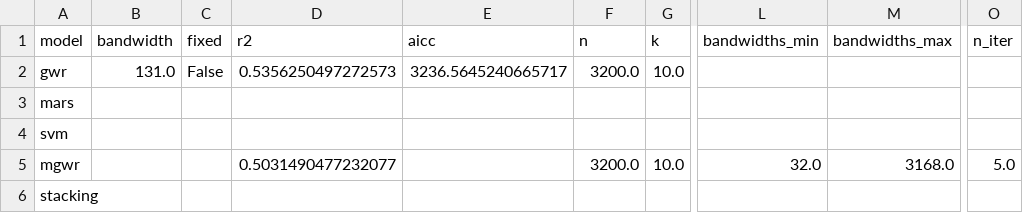
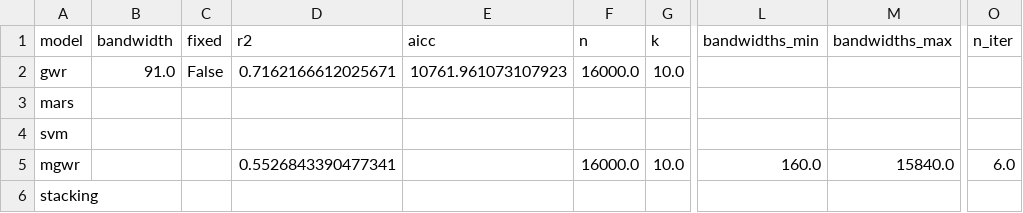
Before and after one commit to PajiiMarr/abenida_backend, a CSV file: outputs/phase3/model_summary.csv, drawn as a sheet; only a part is shown, gaps mark what is left out; the diff names each change by its address in the sheet, - before the commit and + after, or states it on an @@ line.

```diff
--- a/outputs/phase3/model_summary.csv
+++ b/outputs/phase3/model_summary.csv
-B2 (bandwidth): 131.0
+B2 (bandwidth): 91.0
-D2 (r2): 0.5356250497272573
+D2 (r2): 0.7162166612025671
-E2 (aicc): 3236.5645240665717
+E2 (aicc): 10761.961073107923
-F2 (n): 3200.0
+F2 (n): 16000.0
-D5 (r2): 0.5031490477232077
+D5 (r2): 0.5526843390477341
-F5 (n): 3200.0
+F5 (n): 16000.0
-L5 (bandwidths_min): 32.0
+L5 (bandwidths_min): 160.0
-M5 (bandwidths_max): 3168.0
+M5 (bandwidths_max): 15840.0
-O5 (n_iter): 5.0
+O5 (n_iter): 6.0
```
Also changed, not shown: outputs/phase2/feature_statistics_engineered.csv, outputs/phase3/model_comparison.csv, 18 other files.
